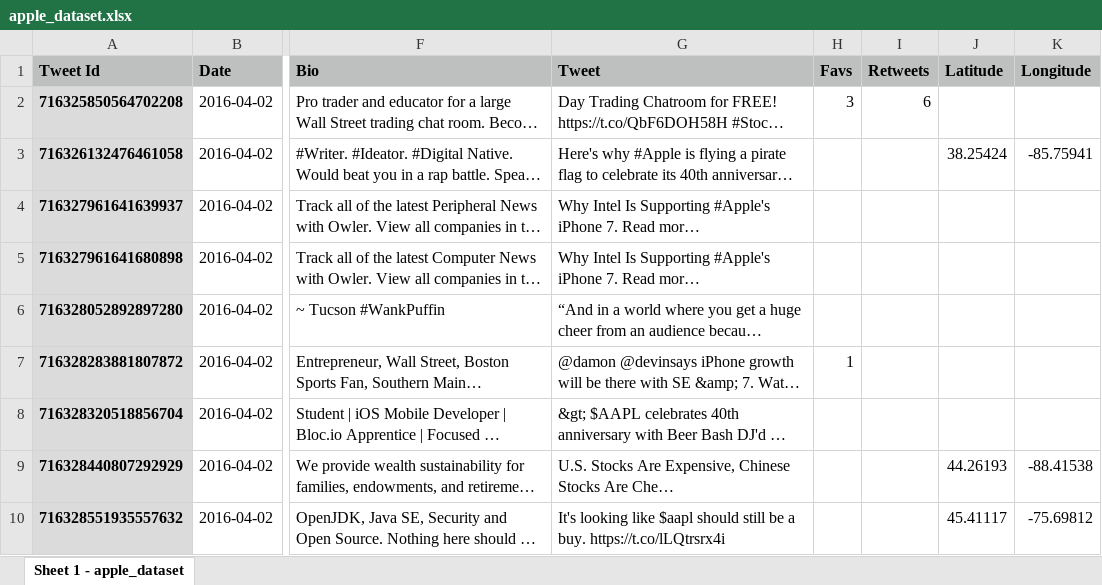
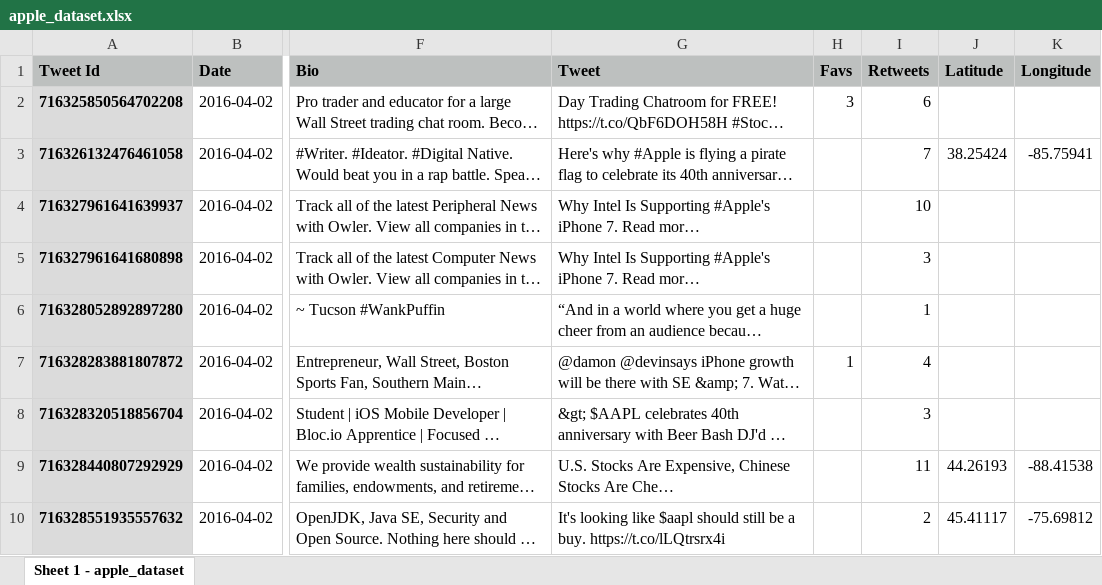
Before and after one commit to ShirinTahmasebi/DSSCourse_TwitterAnalysis, an Excel workbook: apple_dataset.xlsx, sheet Sheet 1 - apple_dataset, drawn as a sheet; only a part is shown, gaps mark what is left out; long unchanged cells end in …; values as stored, in another font and other column widths than the file's, no borders; the diff names each change by its address in the sheet, - before the commit and + after, or states it on an @@ line.

Commit message:
Second scenario added - Dataset has changed a bit - A little refactor

```diff
--- a/apple_dataset.xlsx (sheet Sheet 1 - apple_dataset)
+++ b/apple_dataset.xlsx (sheet Sheet 1 - apple_dataset)
-I3 (Retweets): (empty)
+I3 (Retweets): 7
-I4 (Retweets): (empty)
+I4 (Retweets): 10
-I5 (Retweets): (empty)
+I5 (Retweets): 3
-I6 (Retweets): (empty)
+I6 (Retweets): 1
-I7 (Retweets): (empty)
+I7 (Retweets): 4
-I8 (Retweets): (empty)
+I8 (Retweets): 3
-I9 (Retweets): (empty)
+I9 (Retweets): 11
-I10 (Retweets): (empty)
+I10 (Retweets): 2
```
Also changed, not shown: 7 other files.
